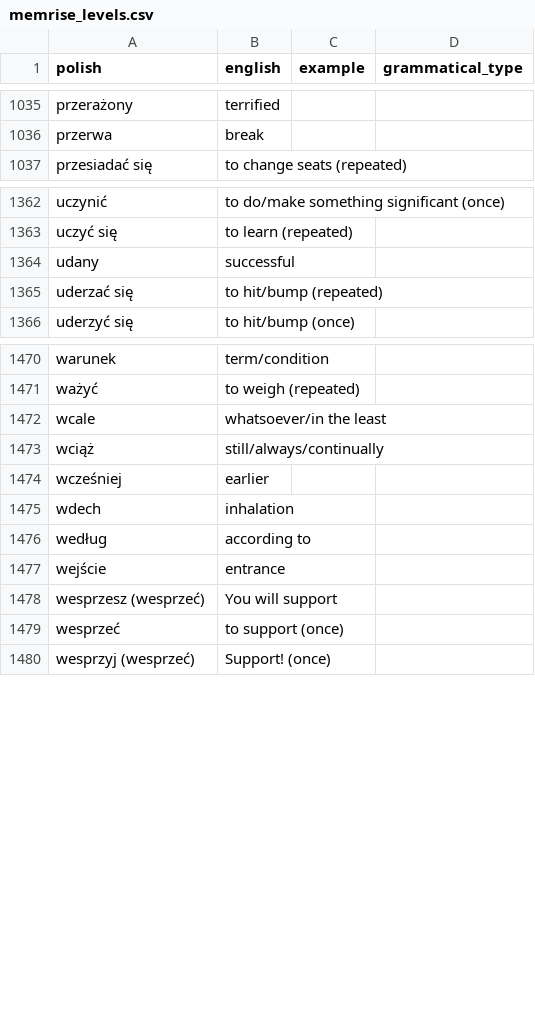
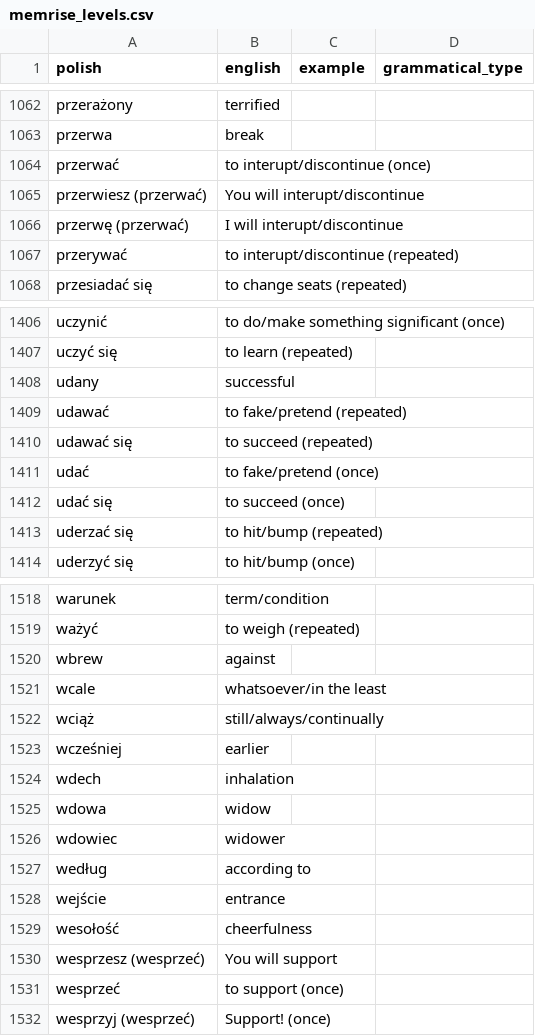
Before and after one commit to nihao2984/memrise-scraper, a CSV file: memrise_levels.csv, drawn as a sheet; only a part is shown, gaps mark what is left out; the diff covers the shown part only; the diff names each change by its address in the sheet, - before the commit and + after, or states it on an @@ line.

```diff
--- a/memrise_levels.csv
+++ b/memrise_levels.csv
+row 1064: przerwać | to interupt/discontinue (once)
+row 1065: przerwiesz (przerwać) | You will interupt/discontinue
+row 1066: przerwę (przerwać) | I will interupt/discontinue
+row 1067: przerywać | to interupt/discontinue (repeated)
+row 1409: udawać | to fake/pretend (repeated)
+row 1410: udawać się | to succeed (repeated)
+row 1411: udać | to fake/pretend (once)
+row 1412: udać się | to succeed (once)
+row 1520: wbrew | against
+row 1525: wdowa | widow
+row 1526: wdowiec | widower
+row 1529: wesołość | cheerfulness
```
Also changed, not shown: 55 added rows and 10 edited cells elsewhere in this file, memrise_database.csv.
